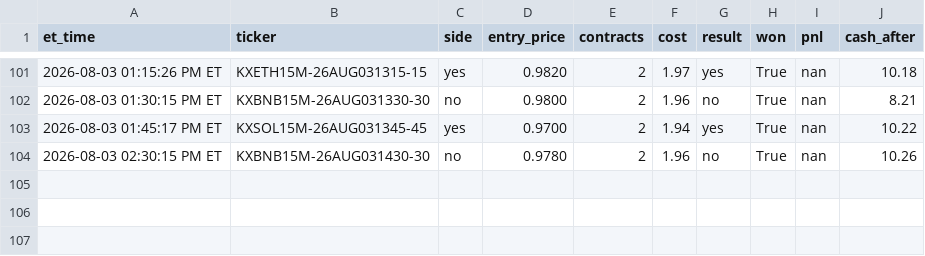
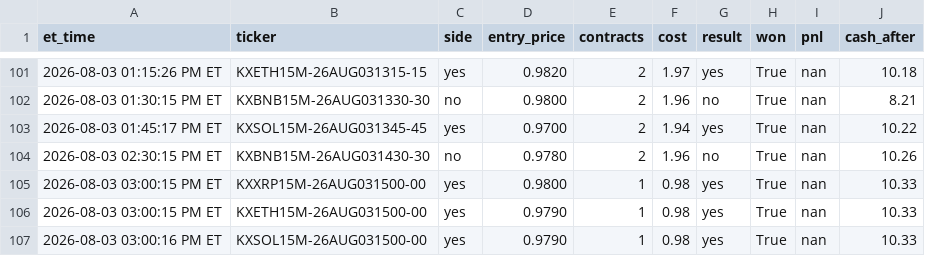
Before and after one commit to nitinjakka/nitinjakka, a CSV file: kalshi_live_log.csv, drawn as a sheet; only a part is shown, gaps mark what is left out.

Commit message:
live logs 2026-08-03T19:01

```diff
--- a/kalshi_live_log.csv
+++ b/kalshi_live_log.csv
@@ -104 +104,4 @@ et_time,ticker,side,entry_price,contracts,cost,result,won,pnl,cash_after
 2026-08-03 02:30:15 PM ET,KXBNB15M-26AUG031430-30,no,0.9780,2,1.96,no,True,nan,10.26
+2026-08-03 03:00:15 PM ET,KXXRP15M-26AUG031500-00,yes,0.9800,1,0.98,yes,True,nan,10.33
+2026-08-03 03:00:15 PM ET,KXETH15M-26AUG031500-00,yes,0.9790,1,0.98,yes,True,nan,10.33
+2026-08-03 03:00:16 PM ET,KXSOL15M-26AUG031500-00,yes,0.9790,1,0.98,yes,True,nan,10.33
```
Also changed, not shown: 2 other files.
